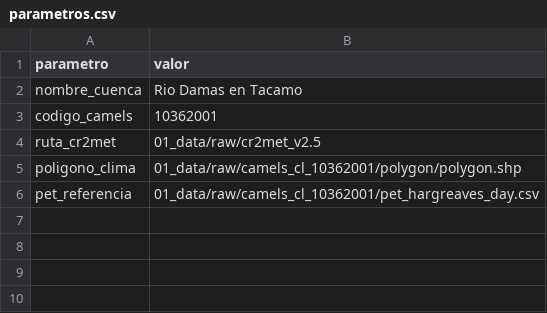
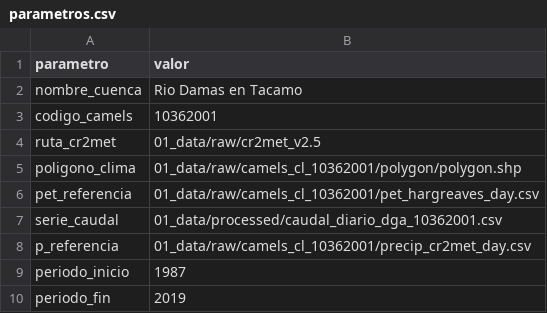
Before and after one commit to naxomilan/TP-01_RioDamas_Tacamo_10362001, a CSV file: 06_config/parametros.csv, drawn as a sheet; the diff names each change by its address in the sheet, - before the commit and + after, or states it on an @@ line.

Commit message:
Agregar regimen de caudal, prueba de Pettitt, aridez y mapas al script 05

```diff
--- a/06_config/parametros.csv
+++ b/06_config/parametros.csv
+row 7: serie_caudal | 01_data/processed/caudal_diario_dga_10362001.csv
+row 8: p_referencia | 01_data/raw/camels_cl_10362001/precip_cr2met_day.csv
+row 9: periodo_inicio | 1987
+row 10: periodo_fin | 2019
```
Also changed, not shown: 1 other file.
